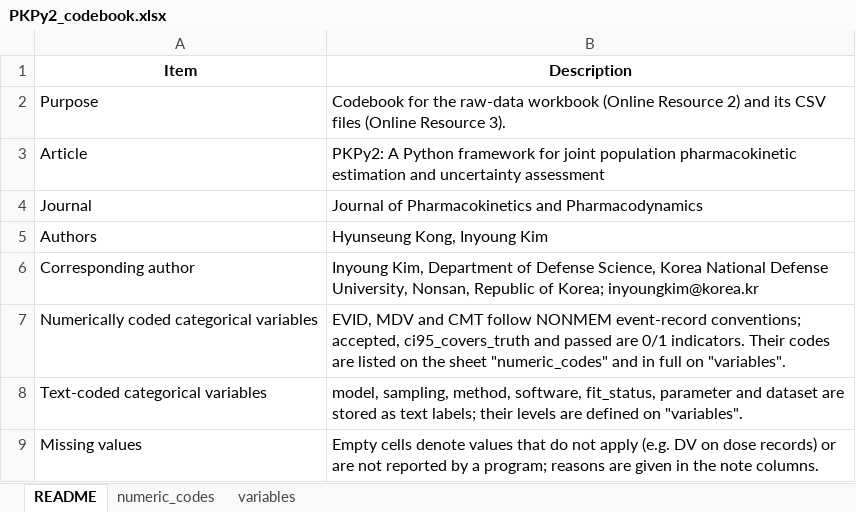
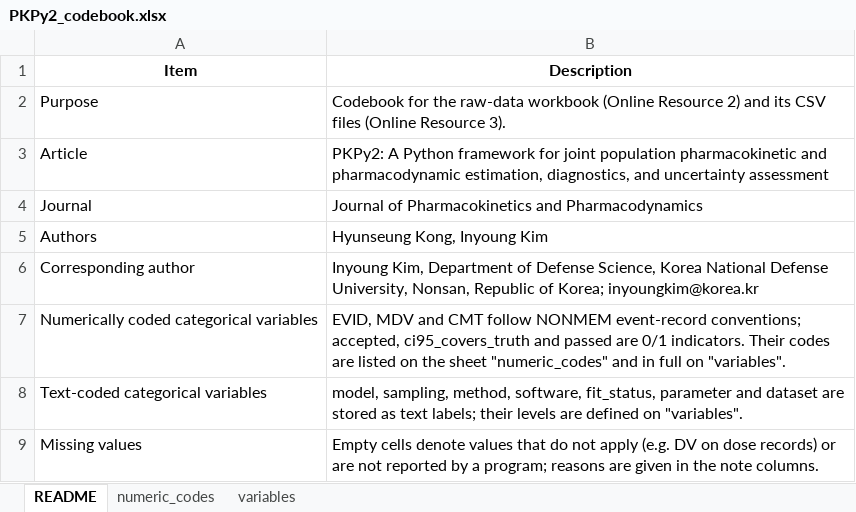
Before and after one commit to Gumgo91/PKPy2, an Excel workbook: paper/raw_data/PKPy2_codebook.xlsx, sheet README, drawn as a sheet; values as stored, in another font and other column widths than the file's, no borders; the diff names each change by its address in the sheet, - before the commit and + after, or states it on an @@ line.

Commit message:
Add diagnostic plot examples and update manuscript materials
- examples/theophylline_diagnostics.py: NONMEM-format theophylline data through
  the event-record interface with goodness-of-fit, individual-fit and VPC plots
- examples/pkpy2_explicit_model.py: the compact-interface example of the
  manuscript supplement (Listing 1)
- pkpy2.plots: legend and axis labels for individual fits, a figure size
  option, and a VPC legend with observations drawn behind the percentiles
- README: revised article title and example list
- paper/: updated manuscript scripts, raw data (sheet S19) and example outputs

```diff
--- a/paper/raw_data/PKPy2_codebook.xlsx (sheet README)
+++ b/paper/raw_data/PKPy2_codebook.xlsx (sheet README)
-B3 (Description): …population pharmacokinetic estimation and uncertainty…
+B3 (Description): …population pharmacokinetic and pharmacodynamic estimation, diagnostics, and uncertainty…
```
Also changed, not shown: sheet variables, sheet numeric_codes, 25 other files.
